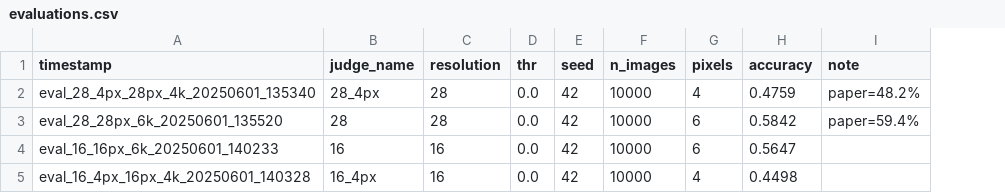
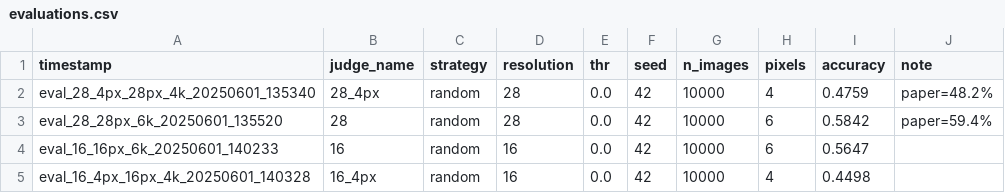
Before and after one commit to machulsky61/tesis, a CSV file: debate_mnist/outputs/evaluations.csv, drawn as a sheet; the diff names each change by its address in the sheet, - before the commit and + after, or states it on an @@ line.

Commit message:
add new strategies for judge testing

```diff
--- a/debate_mnist/outputs/evaluations.csv
+++ b/debate_mnist/outputs/evaluations.csv
+column C (strategy), rows 2-5: all random
```
Also changed, not shown: 1 other file.
